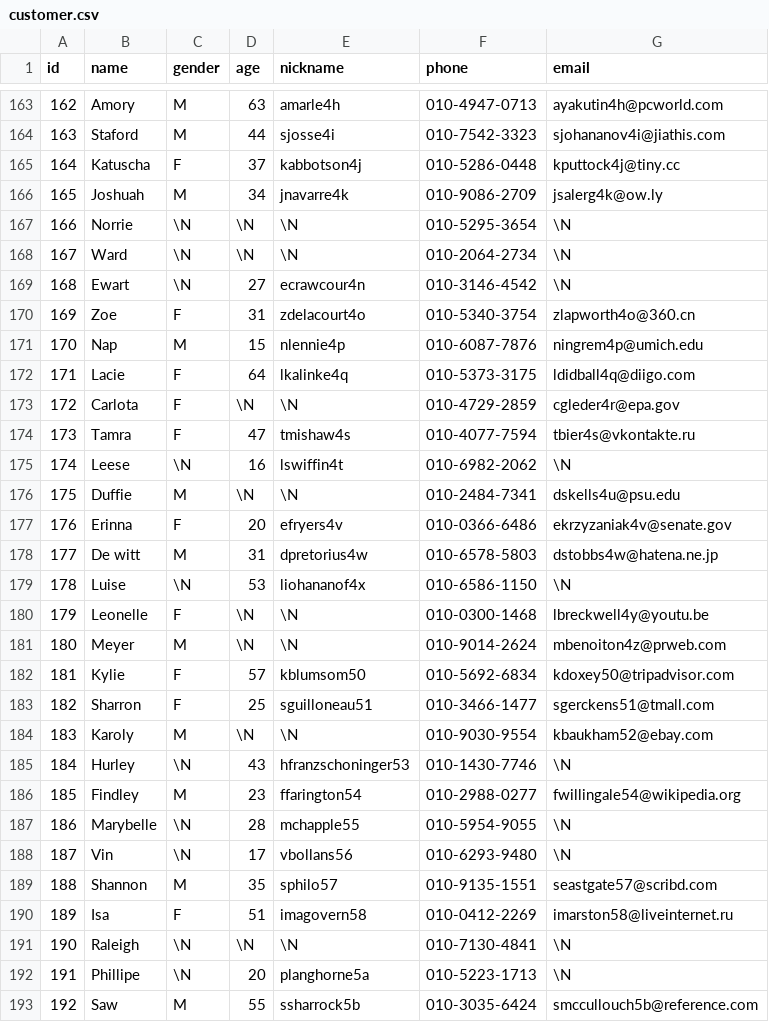
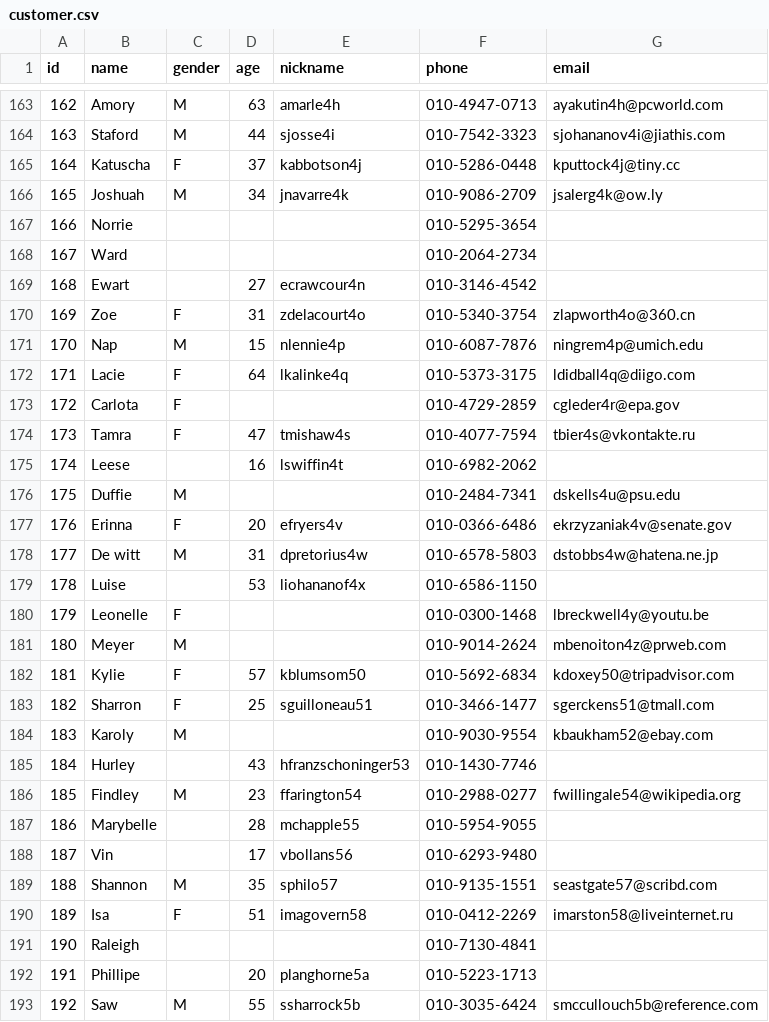
Before and after one commit to JiseonLee-jul/mariadb_scripts, a CSV file: practice/csv/customer.csv, drawn as a sheet; only a part is shown, gaps mark what is left out; the diff covers the shown part only.

```diff
--- a/practice/csv/customer.csv
+++ b/practice/csv/customer.csv
@@ -166,5 +166,5 @@ id,name,gender,age,nickname,phone,email
 165,Joshuah,M,34,jnavarre4k,010-9086-2709,jsalerg4k@ow.ly
-166,Norrie,\N,\N,\N,010-5295-3654,\N
-167,Ward,\N,\N,\N,010-2064-2734,\N
-168,Ewart,\N,27,ecrawcour4n,010-3146-4542,\N
+166,Norrie,,,,010-5295-3654,
+167,Ward,,,,010-2064-2734,
+168,Ewart,,27,ecrawcour4n,010-3146-4542,
 169,Zoe,F,31,zdelacourt4o,010-5340-3754,zlapworth4o@360.cn
@@ -172,22 +172,22 @@ id,name,gender,age,nickname,phone,email
 171,Lacie,F,64,lkalinke4q,010-5373-3175,ldidball4q@diigo.com
-172,Carlota,F,\N,\N,010-4729-2859,cgleder4r@epa.gov
+172,Carlota,F,,,010-4729-2859,cgleder4r@epa.gov
 173,Tamra,F,47,tmishaw4s,010-4077-7594,tbier4s@vkontakte.ru
-174,Leese,\N,16,lswiffin4t,010-6982-2062,\N
-175,Duffie,M,\N,\N,010-2484-7341,dskells4u@psu.edu
+174,Leese,,16,lswiffin4t,010-6982-2062,
+175,Duffie,M,,,010-2484-7341,dskells4u@psu.edu
 176,Erinna,F,20,efryers4v,010-0366-6486,ekrzyzaniak4v@senate.gov
 177,De witt,M,31,dpretorius4w,010-6578-5803,dstobbs4w@hatena.ne.jp
-178,Luise,\N,53,liohananof4x,010-6586-1150,\N
-179,Leonelle,F,\N,\N,010-0300-1468,lbreckwell4y@youtu.be
-180,Meyer,M,\N,\N,010-9014-2624,mbenoiton4z@prweb.com
+178,Luise,,53,liohananof4x,010-6586-1150,
+179,Leonelle,F,,,010-0300-1468,lbreckwell4y@youtu.be
+180,Meyer,M,,,010-9014-2624,mbenoiton4z@prweb.com
 181,Kylie,F,57,kblumsom50,010-5692-6834,kdoxey50@tripadvisor.com
 182,Sharron,F,25,sguilloneau51,010-3466-1477,sgerckens51@tmall.com
-183,Karoly,M,\N,\N,010-9030-9554,kbaukham52@ebay.com
-184,Hurley,\N,43,hfranzschoninger53,010-1430-7746,\N
+183,Karoly,M,,,010-9030-9554,kbaukham52@ebay.com
+184,Hurley,,43,hfranzschoninger53,010-1430-7746,
 185,Findley,M,23,ffarington54,010-2988-0277,fwillingale54@wikipedia.org
-186,Marybelle,\N,28,mchapple55,010-5954-9055,\N
-187,Vin,\N,17,vbollans56,010-6293-9480,\N
+186,Marybelle,,28,mchapple55,010-5954-9055,
+187,Vin,,17,vbollans56,010-6293-9480,
 188,Shannon,M,35,sphilo57,010-9135-1551,seastgate57@scribd.com
 189,Isa,F,51,imagovern58,010-0412-2269,imarston58@liveinternet.ru
-190,Raleigh,\N,\N,\N,010-7130-4841,\N
-191,Phillipe,\N,20,planghorne5a,010-5223-1713,\N
+190,Raleigh,,,,010-7130-4841,
+191,Phillipe,,20,planghorne5a,010-5223-1713,
 192,Saw,M,55,ssharrock5b,010-3035-6424,smccullouch5b@reference.com
```
Also changed, not shown: 154 edited cells elsewhere in this file, 1 other file.
